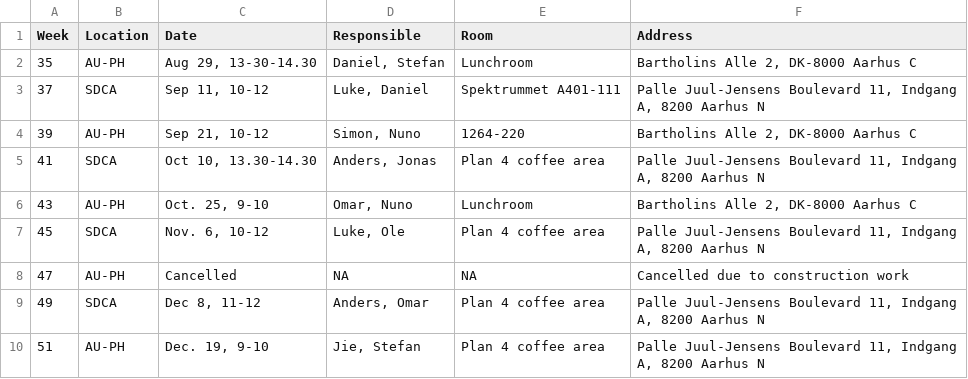
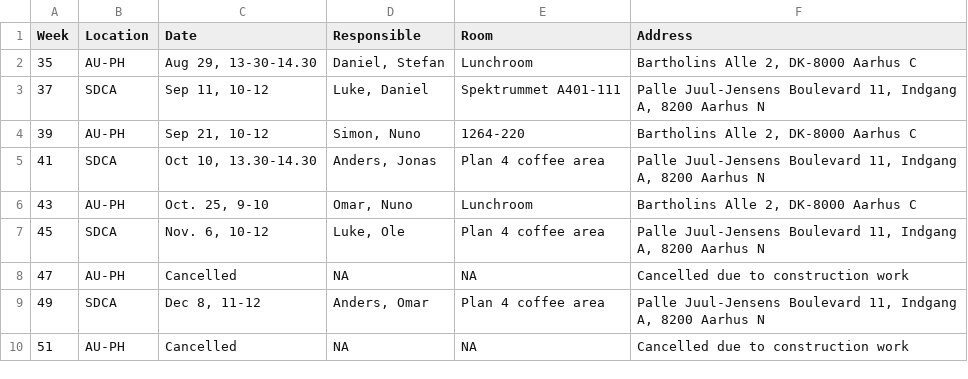
Before and after one commit to danielibsen/coding-cafe-SDCA-AU, a CSV file: data/schedule.csv, drawn as a sheet.

Commit message:
updated schedule

```diff
--- a/data/schedule.csv
+++ b/data/schedule.csv
@@ -9,2 +9,2 @@ Week,Location,Date,Responsible,Room,Address
 49,SDCA,"Dec 8, 11-12","Anders, Omar",Plan 4 coffee area,"Palle Juul-Jensens Boulevard 11, Indgang A, 8200 Aarhus N"
-51,AU-PH,"Dec. 19, 9-10","Jie, Stefan",Plan 4 coffee area ,"Palle Juul-Jensens Boulevard 11, Indgang A, 8200 Aarhus N"
+51,AU-PH,"Cancelled","NA","NA","Cancelled due to construction work"
```
